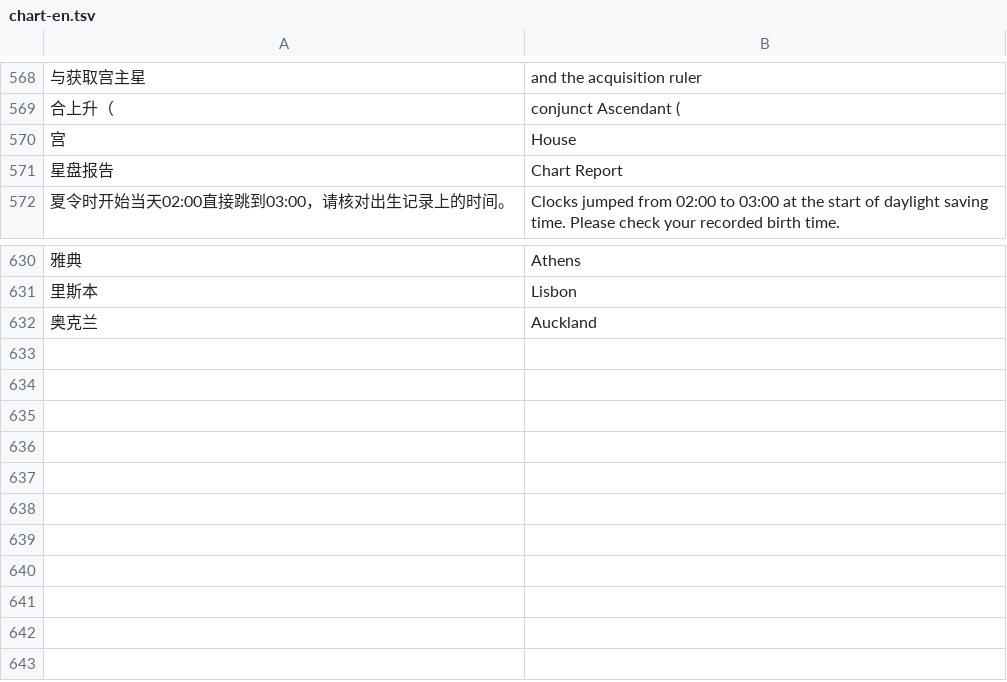
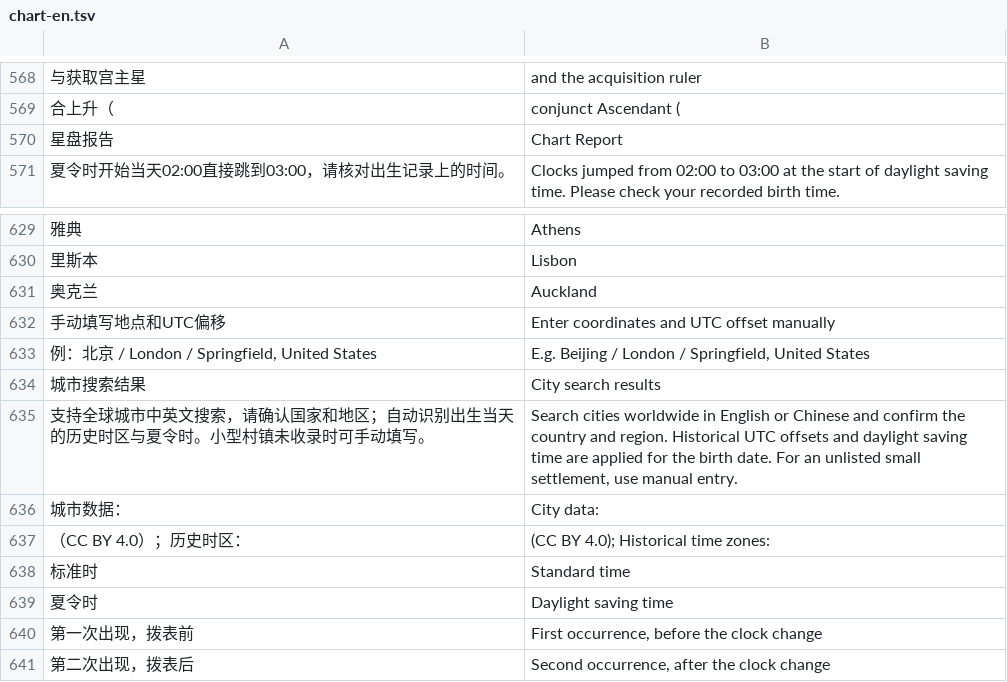
Before and after one commit to guaguasis-astro/guaguasis-website, a TSV file: assets/i18n/chart-en.tsv, drawn as a sheet; only a part is shown, gaps mark what is left out; removed rows and columns are numbered as before the commit, all else as after; the diff names each change by its address in the sheet, - before the commit and + after, or states it on an @@ line.

```diff
--- a/assets/i18n/chart-en.tsv
+++ b/assets/i18n/chart-en.tsv
-row 570: 宫 | House
+row 632: 手动填写地点和UTC偏移 | Enter coordinates and UTC offset manually
+row 633: 例：北京 / London / Springfield, United States | E.g. Beijing / London / Springfield, United States
+row 634: 城市搜索结果 | City search results
+row 635: 支持全球城市中英文搜索，请确认国家和地区；自动识别出生当天的历史时区与夏令时。小型村镇未收录时可手动填写。 | Search cities worldwide in English or Chinese and confirm the country and region. Historical UTC offsets and daylight saving time are applied for the birth date. For an unlisted small settlement, use manual entry.
+row 636: 城市数据： | City data:
+row 637: （CC BY 4.0）；历史时区： | (CC BY 4.0); Historical time zones:
+row 638: 标准时 | Standard time
+row 639: 夏令时 | Daylight saving time
+row 640: 第一次出现，拨表前 | First occurrence, before the clock change
+row 641: 第二次出现，拨表后 | Second occurrence, after the clock change
```
Also changed, not shown: 52 other files.
